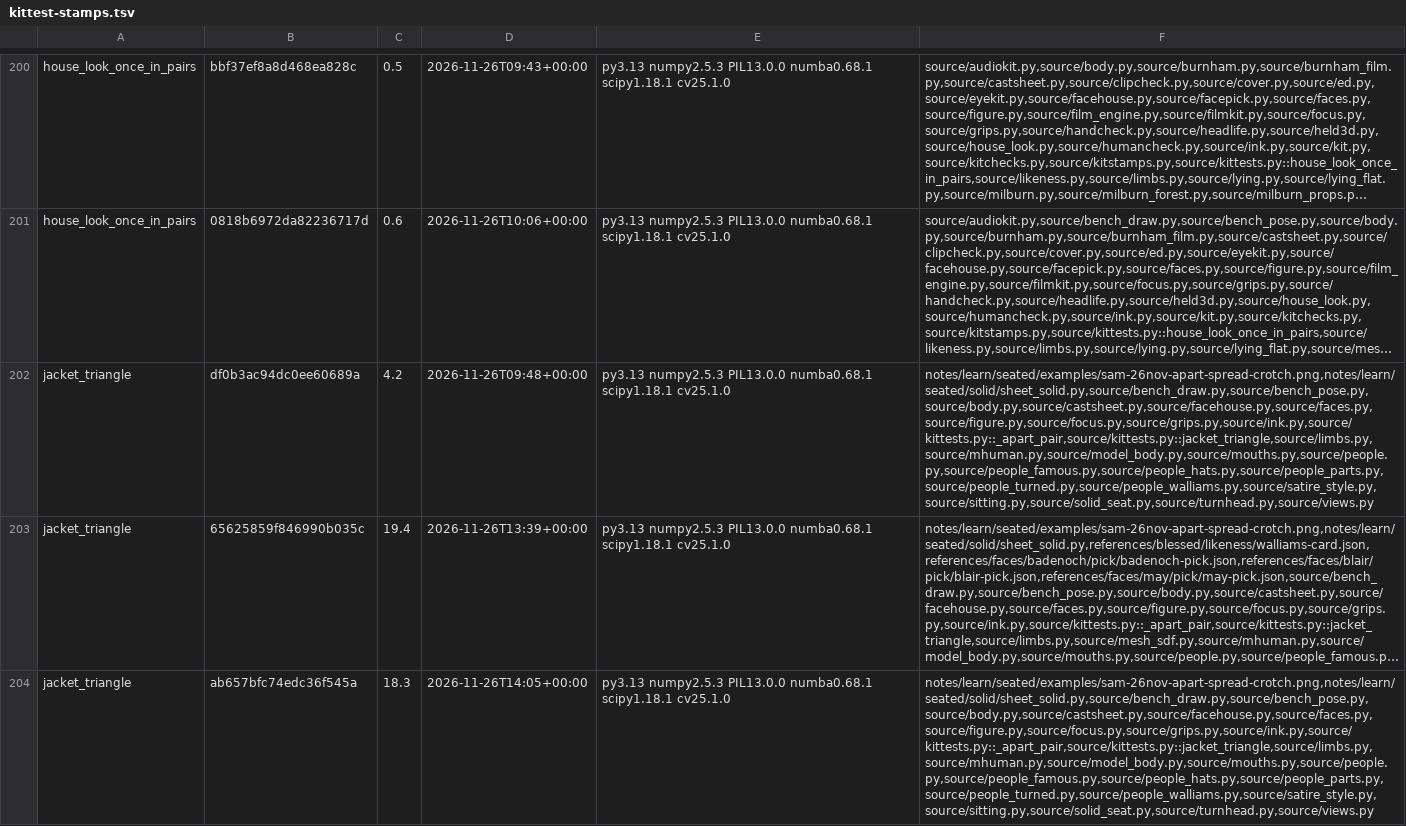
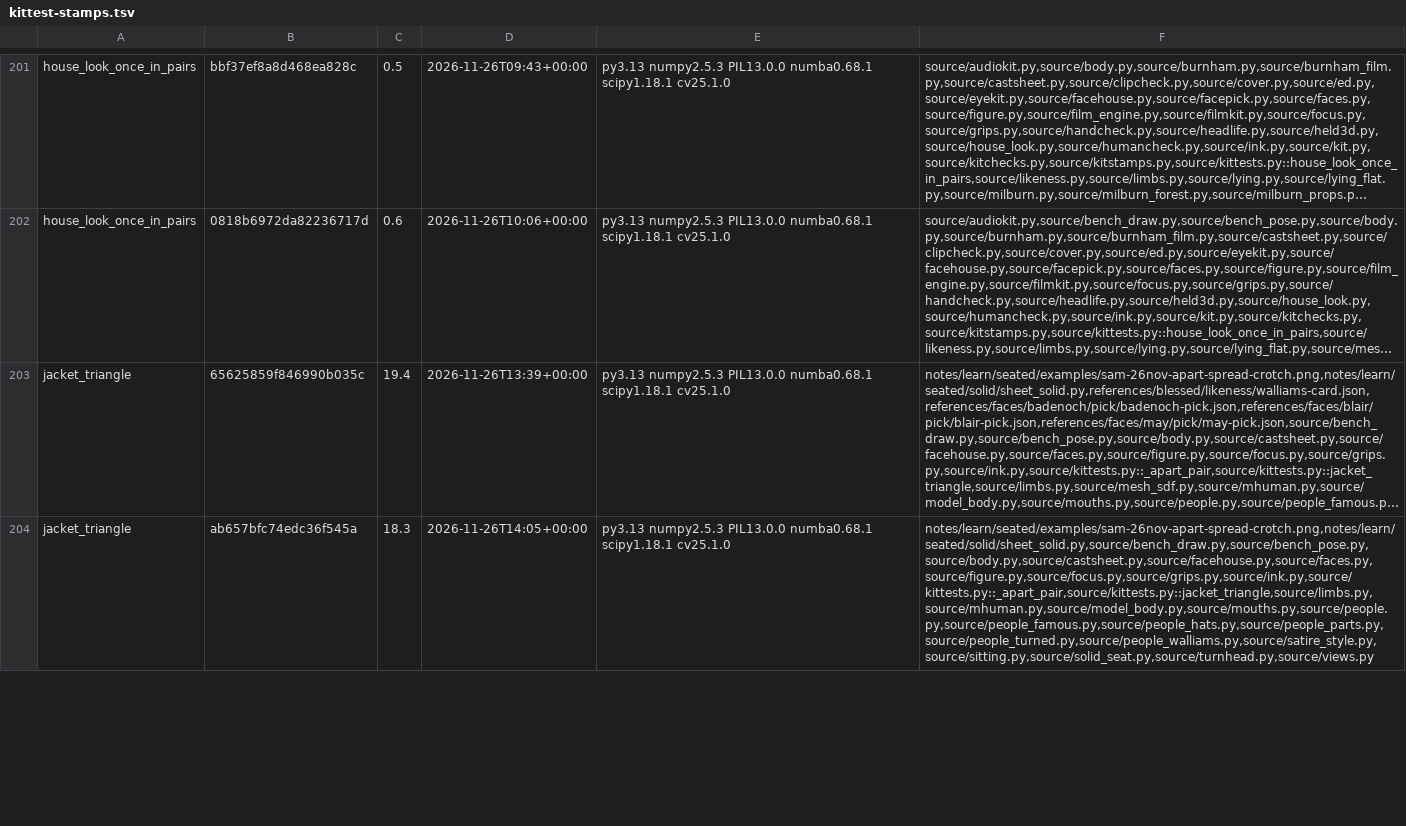
Before and after one commit to SamKearns22/Animation-, a TSV file: notes/kittest-stamps.tsv, drawn as a sheet; only a part is shown, gaps mark what is left out; long unchanged cells end in …; removed rows and columns are numbered as before the commit, all else as after; the diff covers the shown part only; the diff names each change by its address in the sheet, - before the commit and + after, or states it on an @@ line.

```diff
--- a/notes/kittest-stamps.tsv
+++ b/notes/kittest-stamps.tsv
-row 202: jacket_triangle | df0b3ac94dc0ee60689a | 4.2 | 2026-11-26T09:48+00:00 | py3.13 numpy2.5.3 PIL13.0.0 numba0.68.1 scipy1.18.1 cv25.1.0 | notes/learn/seated/examples/sam-26nov-apart-spread-crotch.png,notes/learn/seated/solid/sheet_solid.py,source/bench_draw.py,source/bench_pose.py,source/body.py,source/castsheet.py,source/facehouse.py,source/faces.py,source/figure.py,source/focus.py,source/grips.py,source/ink.py,source/kittests.py::_apart_pair,source/kittests.py::jacket_triangle,source/limbs.py,source/mhuman.py,source/model_body.py,source/mouths.py,source/people.py,source/people_famous.py,source/people_hats.py,source/people_parts.py,source/people_turned.py,source/people_walliams.py,source/satire_style.py,source/sitting.py,source/solid_seat.py,source/turnhead.py,source/views.py
```
Also changed, not shown: 8 added rows and 5 removed rows elsewhere in this file.
